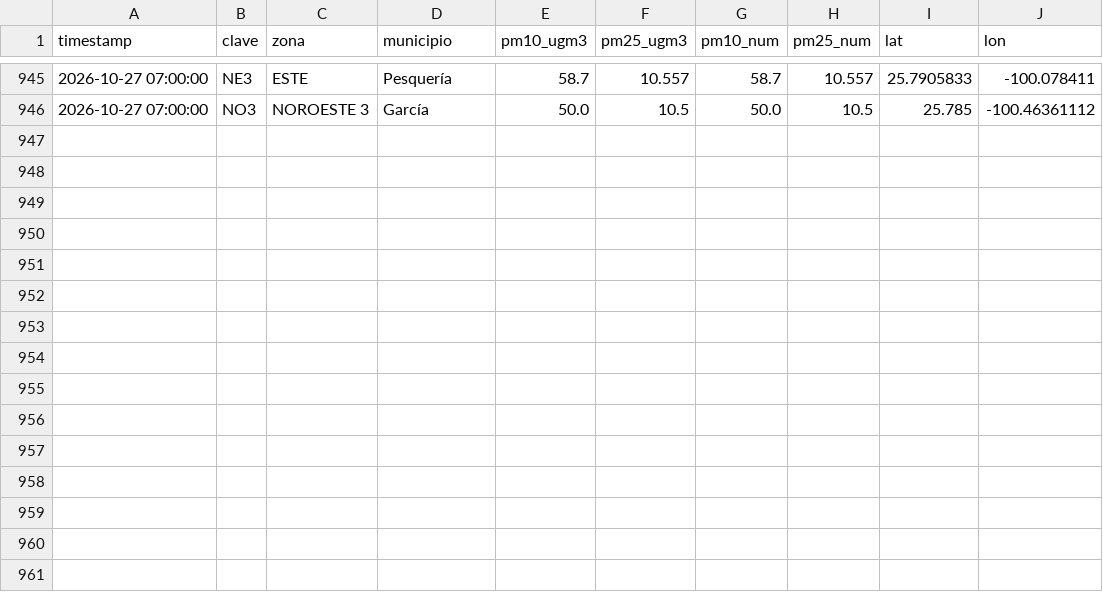
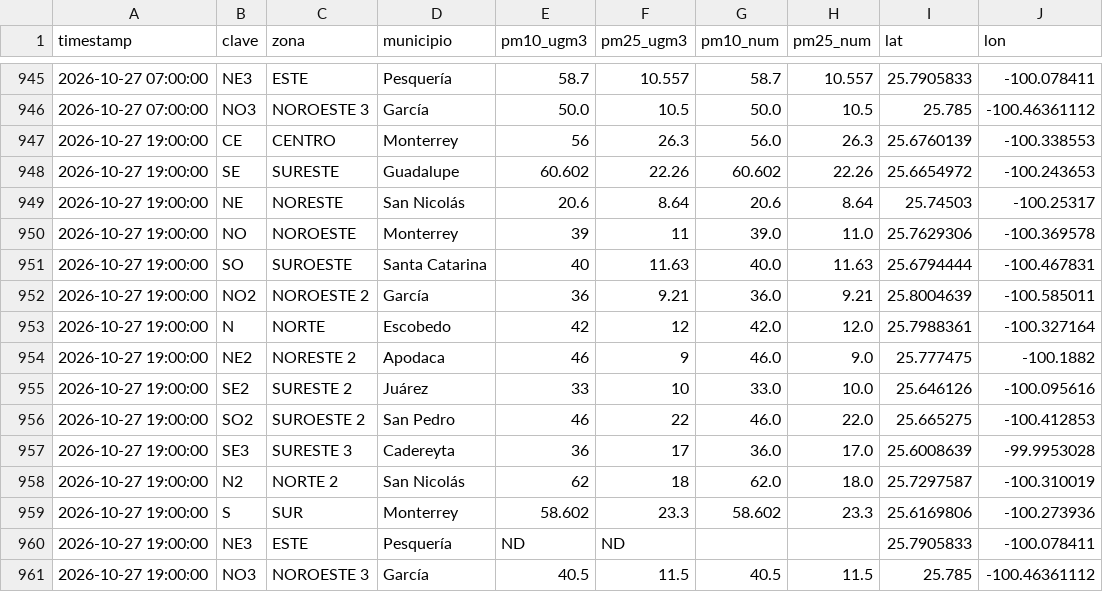
Before and after one commit to vasquez-roberto/capturaDatos_SIMA, a CSV file: sima_historico.csv, drawn as a sheet; only a part is shown, gaps mark what is left out.

```diff
--- a/sima_historico.csv
+++ b/sima_historico.csv
@@ -946 +946,16 @@
 2026-10-27 07:00:00,NO3,NOROESTE 3,García,50.0,10.5,50.0,10.5,25.785,-100.46361112
+2026-10-27 19:00:00,CE,CENTRO,Monterrey,56,26.3,56.0,26.3,25.6760139,-100.338553
+2026-10-27 19:00:00,SE,SURESTE,Guadalupe,60.602,22.26,60.602,22.26,25.6654972,-100.243653
+2026-10-27 19:00:00,NE,NORESTE,San Nicolás,20.6,8.64,20.6,8.64,25.74503,-100.25317
+2026-10-27 19:00:00,NO,NOROESTE,Monterrey,39,11,39.0,11.0,25.7629306,-100.369578
+2026-10-27 19:00:00,SO,SUROESTE,Santa Catarina,40,11.63,40.0,11.63,25.6794444,-100.467831
+2026-10-27 19:00:00,NO2,NOROESTE 2,García,36,9.21,36.0,9.21,25.8004639,-100.585011
+2026-10-27 19:00:00,N,NORTE,Escobedo,42,12,42.0,12.0,25.7988361,-100.327164
+2026-10-27 19:00:00,NE2,NORESTE 2,Apodaca,46,9,46.0,9.0,25.777475,-100.1882
+2026-10-27 19:00:00,SE2,SURESTE 2,Juárez,33,10,33.0,10.0,25.646126,-100.095616
+2026-10-27 19:00:00,SO2,SUROESTE 2,San Pedro,46,22,46.0,22.0,25.665275,-100.412853
+2026-10-27 19:00:00,SE3,SURESTE 3,Cadereyta,36,17,36.0,17.0,25.6008639,-99.9953028
+2026-10-27 19:00:00,N2,NORTE 2,San Nicolás,62,18,62.0,18.0,25.7297587,-100.310019
+2026-10-27 19:00:00,S,SUR,Monterrey,58.602,23.3,58.602,23.3,25.6169806,-100.273936
+2026-10-27 19:00:00,NE3,ESTE,Pesquería,ND,ND,,,25.7905833,-100.078411
+2026-10-27 19:00:00,NO3,NOROESTE 3,García,40.5,11.5,40.5,11.5,25.785,-100.46361112
```
Also changed, not shown: sima_lecturas_estaciones.csv, 1 other file.
